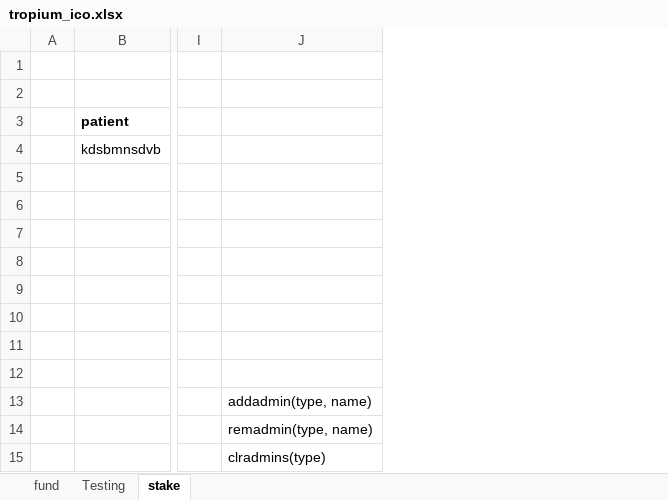
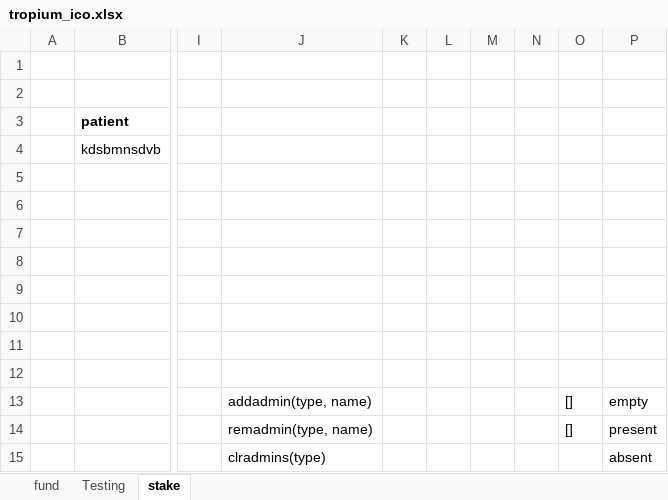
Before and after one commit to abhi3700/eosio_tropium_contracts, an Excel workbook: tropium_ico.xlsx, sheet stake, drawn as a sheet; only a part is shown, gaps mark what is left out; values as stored, in another font and other column widths than the file's, no borders; the diff names each change by its address in the sheet, - before the commit and + after, or states it on an @@ line.

Commit message:
excel updated

```diff
--- a/tropium_ico.xlsx (sheet stake)
+++ b/tropium_ico.xlsx (sheet stake)
+column K, empty
+column L, empty
+column M, empty
+column N, empty
+column O, rows 13-14: [] | []
+column P, rows 13-15: empty | present | absent
```
